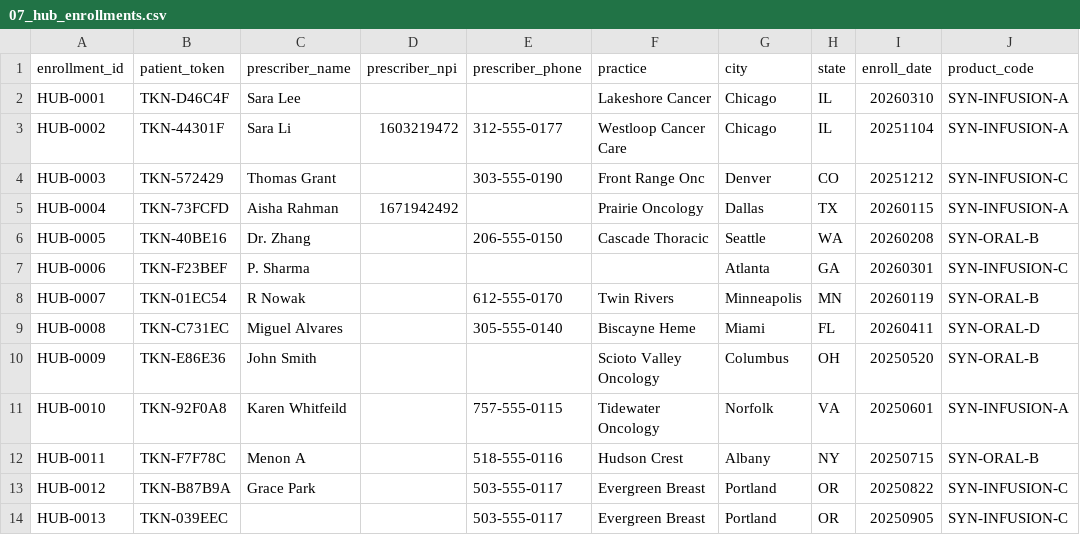
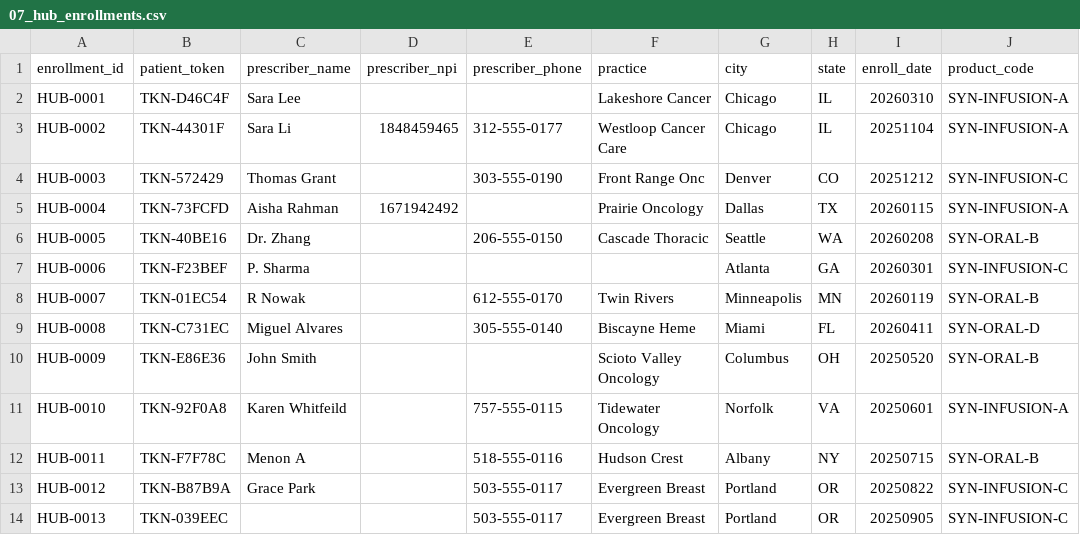
Before and after one commit to Harshaachar10/RAG_document_chatbot, a CSV file: backend/data/07_hub_enrollments.csv, drawn as a sheet.

```diff
--- a/backend/data/07_hub_enrollments.csv
+++ b/backend/data/07_hub_enrollments.csv
@@ -2,3 +2,3 @@
 HUB-0001,TKN-D46C4F,Sara Lee,,,Lakeshore Cancer,Chicago,IL,20260310,SYN-INFUSION-A
-HUB-0002,TKN-44301F,Sara Li,1603219472,312-555-0177,Westloop Cancer Care,Chicago,IL,20251104,SYN-INFUSION-A
+HUB-0002,TKN-44301F,Sara Li,1848459465,312-555-0177,Westloop Cancer Care,Chicago,IL,20251104,SYN-INFUSION-A
 HUB-0003,TKN-572429,Thomas Grant,,303-555-0190,Front Range Onc,Denver,CO,20251212,SYN-INFUSION-C
```
Also changed, not shown: backend/data/01_nppes_reference.csv, backend/data/02_legacy_customer_master.csv, 16 other files.
